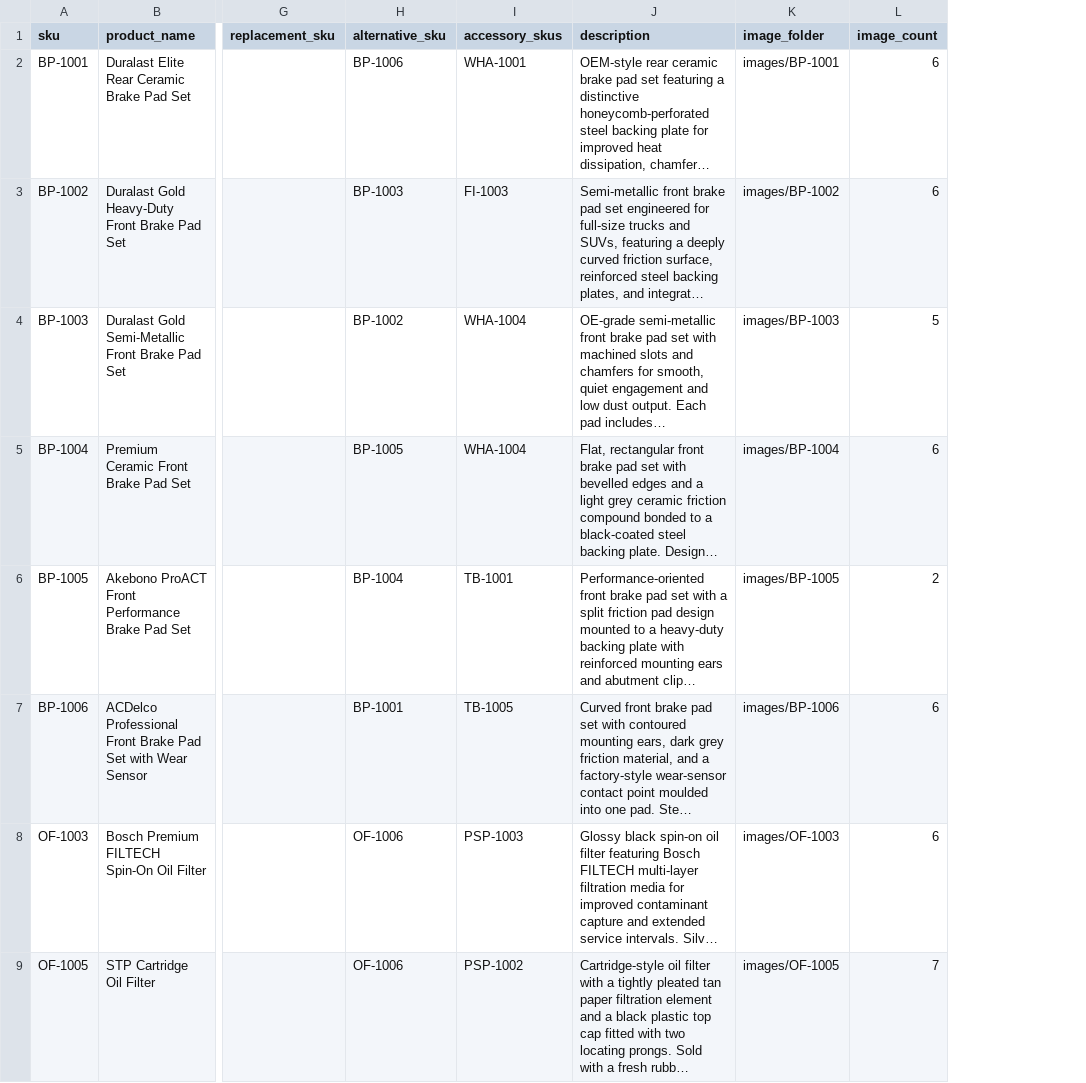
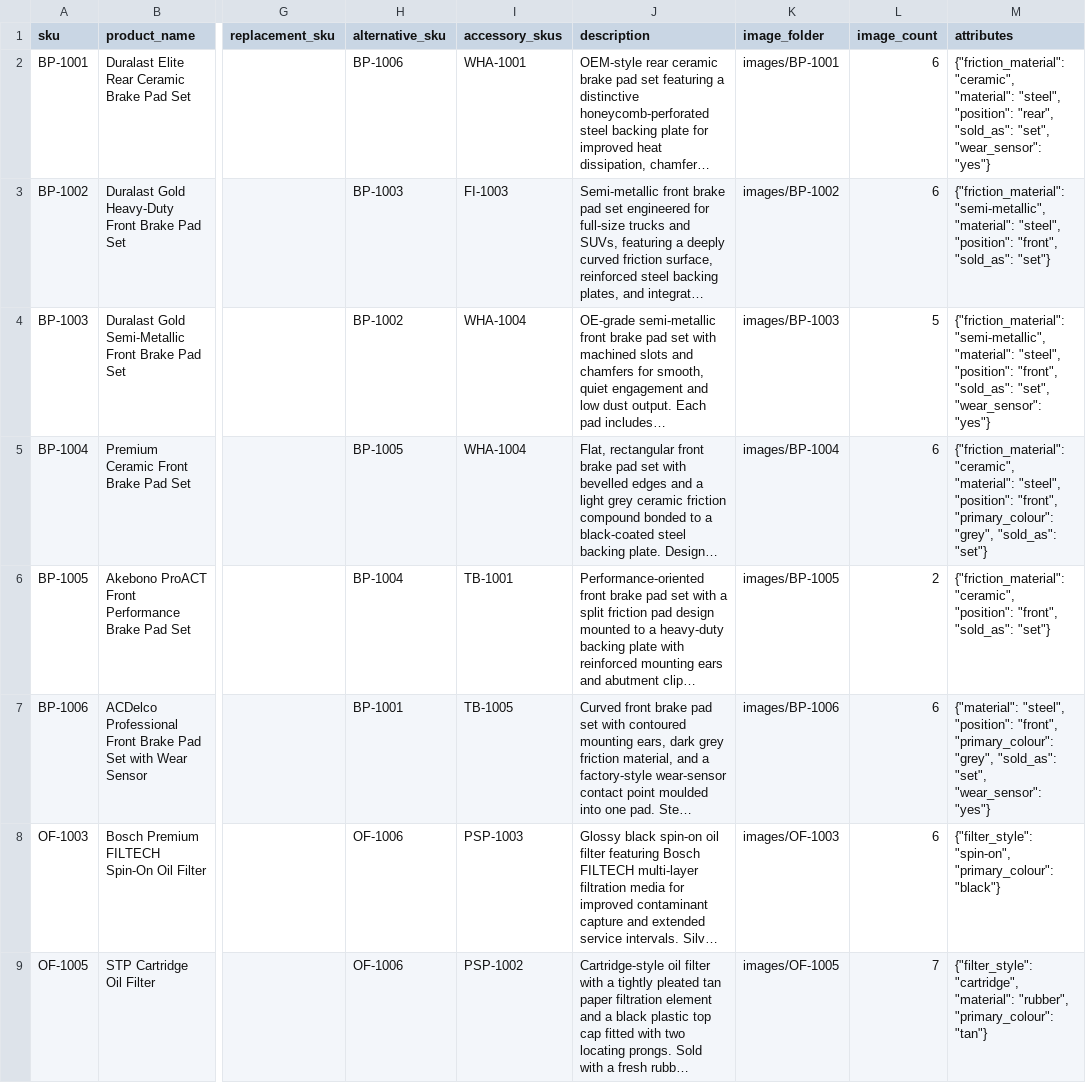
Before and after one commit to zubariyasulekaz/Parts-Detection-Hackathon, a CSV file: partpilot/datasets/catalog.csv, drawn as a sheet; only a part is shown, gaps mark what is left out; long unchanged cells end in …; the diff names each change by its address in the sheet, - before the commit and + after, or states it on an @@ line.

Commit message:
Ask what the user can see: derive visual attributes, recover part numbers
The guided questions could only ask about the car or the brand. But someone
photographing a part to find out what it is has the part in their hand and
often does not know its brand, so the easiest question to answer is about what
it looks like. The catalog already held those facts in prose - the descriptions
were written to describe appearance - they just were not queryable.

Add an `attributes` JSONB column and derive it from the product name and
description: filter_style, position, primary_colour, damper_style, material and
so on. Nine of ten categories gain an attribute that splits them. Attribute
questions now rank above vehicle questions, since they need no knowledge at all.

This resolves the tie that prompted the work. OF-1003 and OF-1006 score 0.695
and 0.676 - indistinguishable to Brain 2, and no vehicle question separates
them - but one is black and the other blue, so "what colour is it, mainly?"
settles it in a single tap.

Also add `manufacturer_part_number`. It was already populated for all 56 rows
in catalog.csv but had no column to land in, so the importer silently dropped
it. It is the most decisive thing a user can report, and makes SKUs findable by
the number printed on the old box.

Extraction traps handled, each of which had produced a wrong value:
- substrings: "red" matched "enginee(red)", "gold" matched the brand
  "Duralast Gold"; everything is word-boundary matched now
- negation: "without an ABS sensor" and "No integrated reservoir" recorded the
  exact opposite of the truth until matches were rejected when negated
- import side effect: the extractor ran main() at module scope, so importing
  `extract` rewrote catalog.csv

An attribute question is only asked when every candidate carries that key, so a
gap in the data cannot masquerade as a mismatch, and a missing attributes bag
degrades to no question rather than crashing the results page.

```diff
--- a/partpilot/datasets/catalog.csv
+++ b/partpilot/datasets/catalog.csv
+column M (attributes), rows 2-9: {"friction_material": "ceramic", "material": "steel", "position": "rear", "sold_as": "set", "wear_sensor": "yes"} | {"friction_material": "semi-metallic", "material": "steel", "position": "front", "sold_as": "set"} | {"friction_material": "semi-metallic", "material": "steel", "position": "front", "sold_as": "set", "wear_sensor": "yes"} | {"friction_material": "ceramic", "material": "steel", "position": "front", "primary_colour": "grey", "sold_as": "set"} | {"friction_material": "ceramic", "position": "front", "sold_as": "set"} | {"material": "steel", "position": "front", "primary_colour": "grey", "sold_as": "set", "wear_sensor": "yes"} | {"filter_style": "spin-on", "primary_colour": "black"} | {"filter_style": "cartridge", "material": "rubber", "primary_colour": "tan"}
```
Also changed, not shown: 16 other files.
